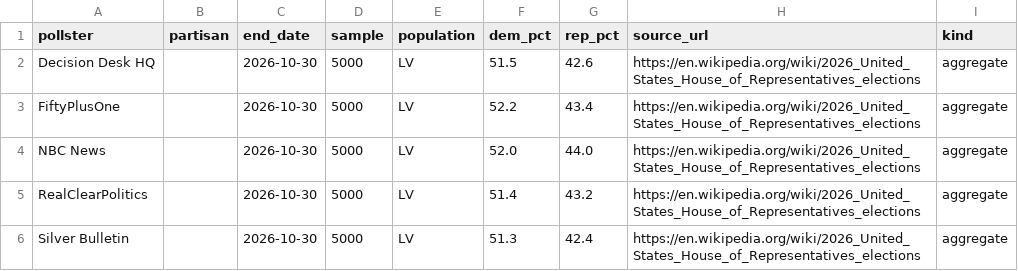
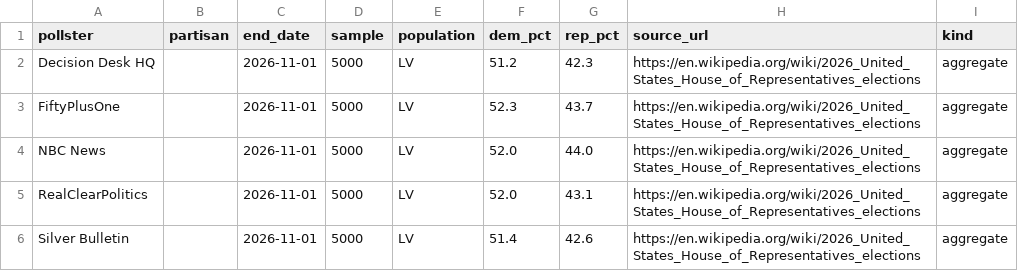
Before and after one commit to pilkingtone/electable, a CSV file: data/processed/generic_ballot.csv, drawn as a sheet.

```diff
--- a/data/processed/generic_ballot.csv
+++ b/data/processed/generic_ballot.csv
@@ -1,6 +1,6 @@
 pollster,partisan,end_date,sample,population,dem_pct,rep_pct,source_url,kind
-Decision Desk HQ,,2026-10-30,5000,LV,51.5,42.6,https://en.wikipedia.org/wiki/2026_United_States_House_of_Representatives_elections,aggregate
-FiftyPlusOne,,2026-10-30,5000,LV,52.2,43.4,https://en.wikipedia.org/wiki/2026_United_States_House_of_Representatives_elections,aggregate
-NBC News,,2026-10-30,5000,LV,52.0,44.0,https://en.wikipedia.org/wiki/2026_United_States_House_of_Representatives_elections,aggregate
-RealClearPolitics,,2026-10-30,5000,LV,51.4,43.2,https://en.wikipedia.org/wiki/2026_United_States_House_of_Representatives_elections,aggregate
-Silver Bulletin,,2026-10-30,5000,LV,51.3,42.4,https://en.wikipedia.org/wiki/2026_United_States_House_of_Representatives_elections,aggregate
+Decision Desk HQ,,2026-11-01,5000,LV,51.2,42.3,https://en.wikipedia.org/wiki/2026_United_States_House_of_Representatives_elections,aggregate
+FiftyPlusOne,,2026-11-01,5000,LV,52.3,43.7,https://en.wikipedia.org/wiki/2026_United_States_House_of_Representatives_elections,aggregate
+NBC News,,2026-11-01,5000,LV,52.0,44.0,https://en.wikipedia.org/wiki/2026_United_States_House_of_Representatives_elections,aggregate
+RealClearPolitics,,2026-11-01,5000,LV,52.0,43.1,https://en.wikipedia.org/wiki/2026_United_States_House_of_Representatives_elections,aggregate
+Silver Bulletin,,2026-11-01,5000,LV,51.4,42.6,https://en.wikipedia.org/wiki/2026_United_States_House_of_Representatives_elections,aggregate
```
Also changed, not shown: data/processed/generic_polls.csv, data/processed/polls.csv, 6 other files.
